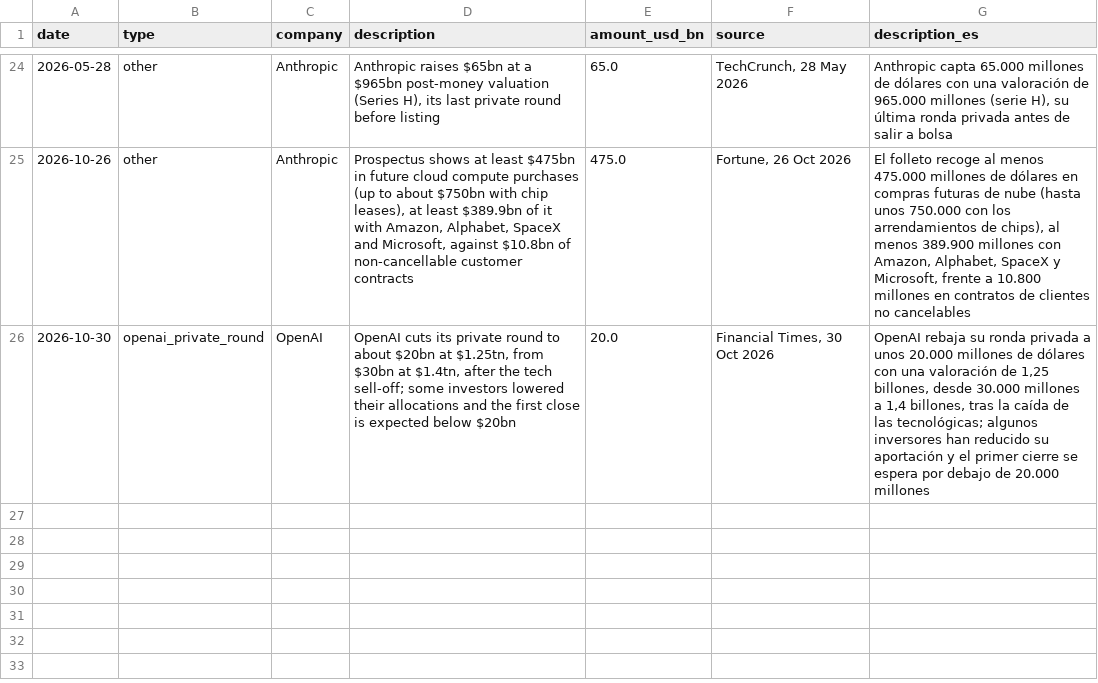
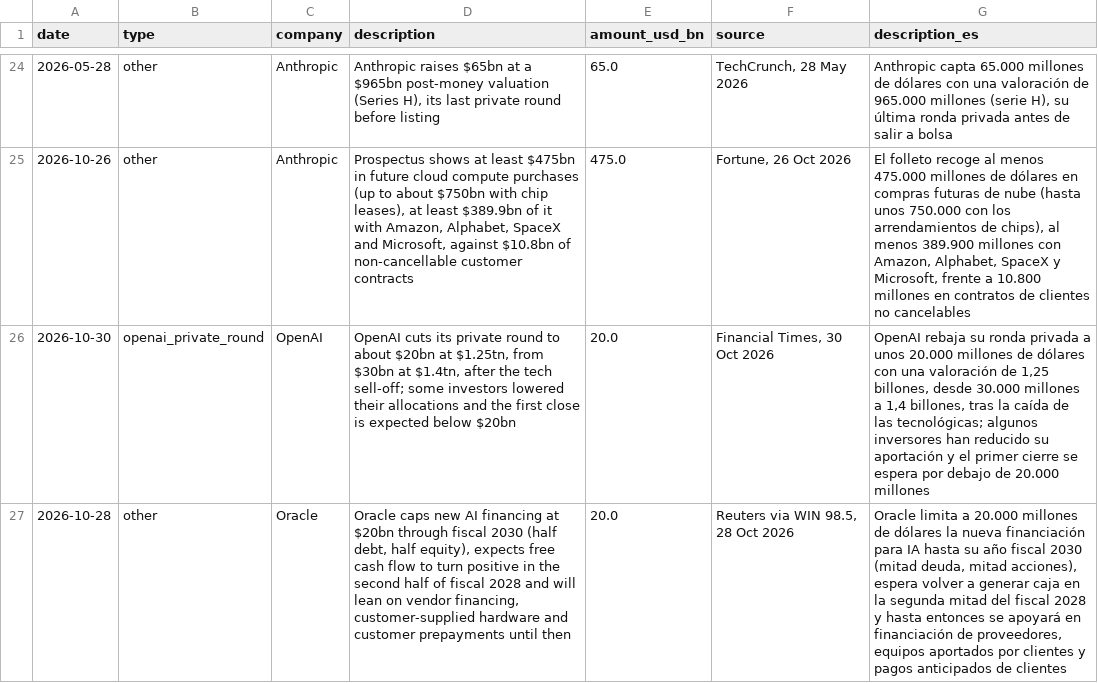
Before and after one commit to Acedoo/chips-and-risk, a CSV file: events.csv, drawn as a sheet; only a part is shown, gaps mark what is left out; the diff names each change by its address in the sheet, - before the commit and + after, or states it on an @@ line.

```diff
--- a/events.csv
+++ b/events.csv
+row 27: 2026-10-28 | other | Oracle | Oracle caps new AI financing at $20bn through fiscal 2030 (half debt, half equity), expects free cash flow to turn positive in the second half of fiscal 2028 and will lean on vendor financing, customer-supplied hardware and customer prepayments until then | 20.0 | Reuters via WIN 98.5, 28 Oct 2026 | Oracle limita a 20.000 millones de dólares la nueva financiación para IA hasta su año fiscal 2030 (mitad deuda, mitad acciones), espera volver a generar caja en la segunda mitad del fiscal 2028 y hasta entonces se apoyará en financiación de proveedores, equipos aportados por clientes y pagos anticipados de clientes
```
